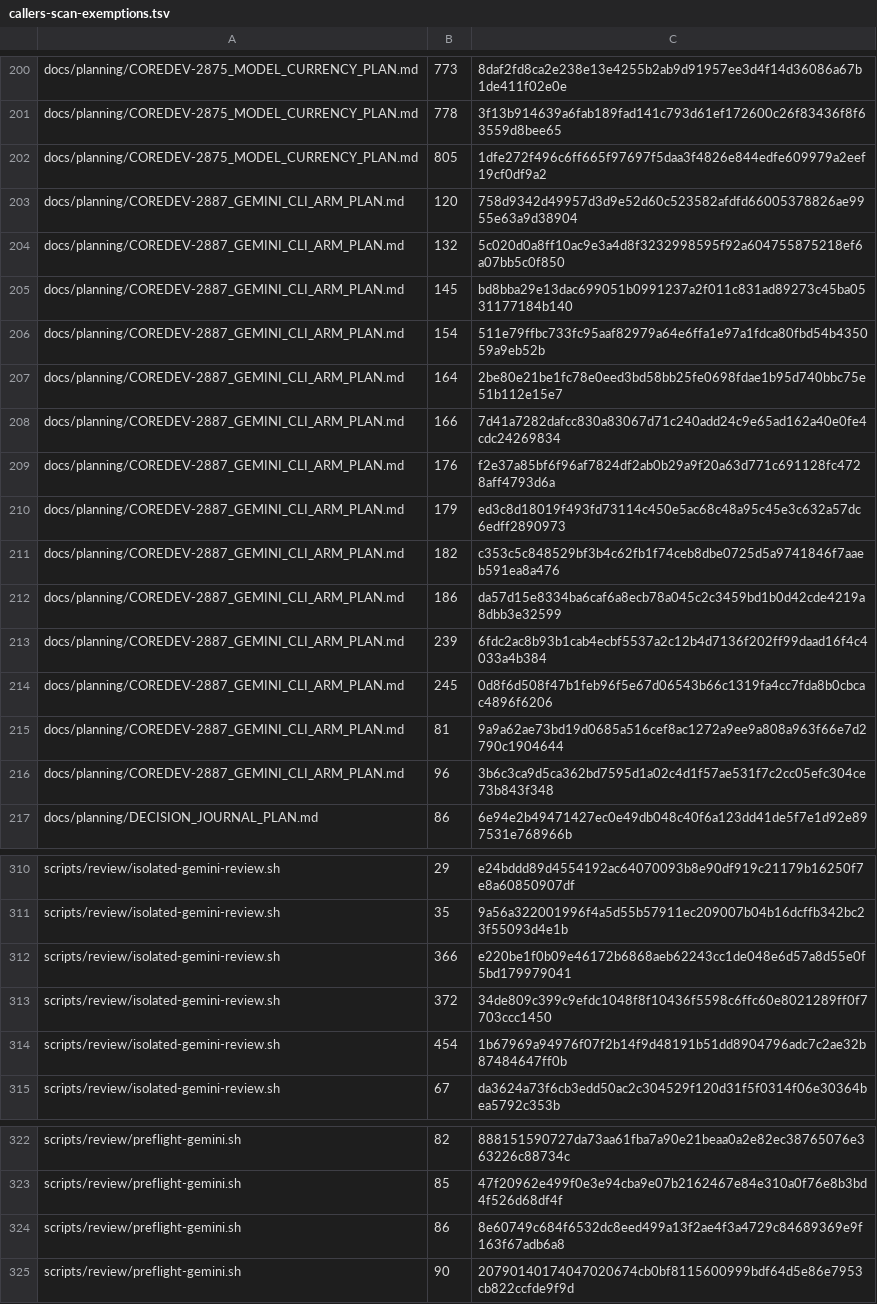
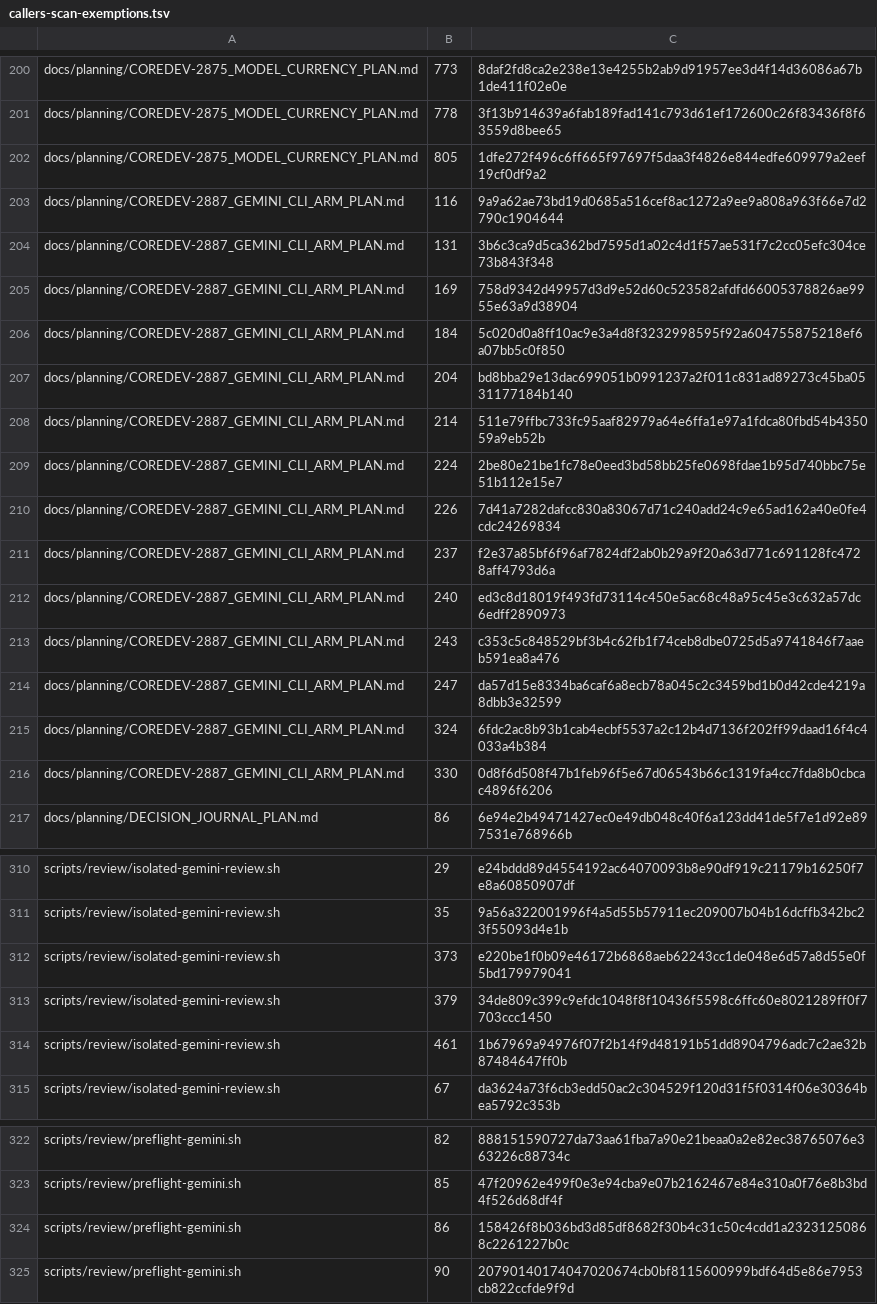
Before and after one commit to UnleashedServices/unleashed-mail-plugin, a TSV file: scripts/review/callers-scan-exemptions.tsv, drawn as a sheet; only a part is shown, gaps mark what is left out.

```diff
--- a/scripts/review/callers-scan-exemptions.tsv
+++ b/scripts/review/callers-scan-exemptions.tsv
@@ -202,16 +202,16 @@ docs/planning/COREDEV-2875_MODEL_CURRENCY_PLAN.md	778	3f13b914639a6fab189fad141c
 docs/planning/COREDEV-2875_MODEL_CURRENCY_PLAN.md	805	1dfe272f496c6ff665f97697f5daa3f4826e844edfe609979a2eef19cf0df9a2
-docs/planning/COREDEV-2887_GEMINI_CLI_ARM_PLAN.md	120	758d9342d49957d3d9e52d60c523582afdfd66005378826ae9955e63a9d38904
-docs/planning/COREDEV-2887_GEMINI_CLI_ARM_PLAN.md	132	5c020d0a8ff10ac9e3a4d8f3232998595f92a604755875218ef6a07bb5c0f850
-docs/planning/COREDEV-2887_GEMINI_CLI_ARM_PLAN.md	145	bd8bba29e13dac699051b0991237a2f011c831ad89273c45ba0531177184b140
-docs/planning/COREDEV-2887_GEMINI_CLI_ARM_PLAN.md	154	511e79ffbc733fc95aaf82979a64e6ffa1e97a1fdca80fbd54b435059a9eb52b
-docs/planning/COREDEV-2887_GEMINI_CLI_ARM_PLAN.md	164	2be80e21be1fc78e0eed3bd58bb25fe0698fdae1b95d740bbc75e51b112e15e7
-docs/planning/COREDEV-2887_GEMINI_CLI_ARM_PLAN.md	166	7d41a7282dafcc830a83067d71c240add24c9e65ad162a40e0fe4cdc24269834
-docs/planning/COREDEV-2887_GEMINI_CLI_ARM_PLAN.md	176	f2e37a85bf6f96af7824df2ab0b29a9f20a63d771c691128fc4728aff4793d6a
-docs/planning/COREDEV-2887_GEMINI_CLI_ARM_PLAN.md	179	ed3c8d18019f493fd73114c450e5ac68c48a95c45e3c632a57dc6edff2890973
-docs/planning/COREDEV-2887_GEMINI_CLI_ARM_PLAN.md	182	c353c5c848529bf3b4c62fb1f74ceb8dbe0725d5a9741846f7aaeb591ea8a476
-docs/planning/COREDEV-2887_GEMINI_CLI_ARM_PLAN.md	186	da57d15e8334ba6caf6a8ecb78a045c2c3459bd1b0d42cde4219a8dbb3e32599
-docs/planning/COREDEV-2887_GEMINI_CLI_ARM_PLAN.md	239	6fdc2ac8b93b1cab4ecbf5537a2c12b4d7136f202ff99daad16f4c4033a4b384
-docs/planning/COREDEV-2887_GEMINI_CLI_ARM_PLAN.md	245	0d8f6d508f47b1feb96f5e67d06543b66c1319fa4cc7fda8b0cbcac4896f6206
-docs/planning/COREDEV-2887_GEMINI_CLI_ARM_PLAN.md	81	9a9a62ae73bd19d0685a516cef8ac1272a9ee9a808a963f66e7d2790c1904644
-docs/planning/COREDEV-2887_GEMINI_CLI_ARM_PLAN.md	96	3b6c3ca9d5ca362bd7595d1a02c4d1f57ae531f7c2cc05efc304ce73b843f348
+docs/planning/COREDEV-2887_GEMINI_CLI_ARM_PLAN.md	116	9a9a62ae73bd19d0685a516cef8ac1272a9ee9a808a963f66e7d2790c1904644
+docs/planning/COREDEV-2887_GEMINI_CLI_ARM_PLAN.md	131	3b6c3ca9d5ca362bd7595d1a02c4d1f57ae531f7c2cc05efc304ce73b843f348
+docs/planning/COREDEV-2887_GEMINI_CLI_ARM_PLAN.md	169	758d9342d49957d3d9e52d60c523582afdfd66005378826ae9955e63a9d38904
+docs/planning/COREDEV-2887_GEMINI_CLI_ARM_PLAN.md	184	5c020d0a8ff10ac9e3a4d8f3232998595f92a604755875218ef6a07bb5c0f850
+docs/planning/COREDEV-2887_GEMINI_CLI_ARM_PLAN.md	204	bd8bba29e13dac699051b0991237a2f011c831ad89273c45ba0531177184b140
+docs/planning/COREDEV-2887_GEMINI_CLI_ARM_PLAN.md	214	511e79ffbc733fc95aaf82979a64e6ffa1e97a1fdca80fbd54b435059a9eb52b
+docs/planning/COREDEV-2887_GEMINI_CLI_ARM_PLAN.md	224	2be80e21be1fc78e0eed3bd58bb25fe0698fdae1b95d740bbc75e51b112e15e7
+docs/planning/COREDEV-2887_GEMINI_CLI_ARM_PLAN.md	226	7d41a7282dafcc830a83067d71c240add24c9e65ad162a40e0fe4cdc24269834
+docs/planning/COREDEV-2887_GEMINI_CLI_ARM_PLAN.md	237	f2e37a85bf6f96af7824df2ab0b29a9f20a63d771c691128fc4728aff4793d6a
+docs/planning/COREDEV-2887_GEMINI_CLI_ARM_PLAN.md	240	ed3c8d18019f493fd73114c450e5ac68c48a95c45e3c632a57dc6edff2890973
+docs/planning/COREDEV-2887_GEMINI_CLI_ARM_PLAN.md	243	c353c5c848529bf3b4c62fb1f74ceb8dbe0725d5a9741846f7aaeb591ea8a476
+docs/planning/COREDEV-2887_GEMINI_CLI_ARM_PLAN.md	247	da57d15e8334ba6caf6a8ecb78a045c2c3459bd1b0d42cde4219a8dbb3e32599
+docs/planning/COREDEV-2887_GEMINI_CLI_ARM_PLAN.md	324	6fdc2ac8b93b1cab4ecbf5537a2c12b4d7136f202ff99daad16f4c4033a4b384
+docs/planning/COREDEV-2887_GEMINI_CLI_ARM_PLAN.md	330	0d8f6d508f47b1feb96f5e67d06543b66c1319fa4cc7fda8b0cbcac4896f6206
 docs/planning/DECISION_JOURNAL_PLAN.md	86	6e94e2b49471427ec0e49db048c40f6a123dd41de5f7e1d92e897531e768966b
@@ -311,5 +311,5 @@ scripts/review/isolated-gemini-review.sh	29	e24bddd89d4554192ac64070093b8e90df91
 scripts/review/isolated-gemini-review.sh	35	9a56a322001996f4a5d55b57911ec209007b04b16dcffb342bc23f55093d4e1b
-scripts/review/isolated-gemini-review.sh	366	e220be1f0b09e46172b6868aeb62243cc1de048e6d57a8d55e0f5bd179979041
-scripts/review/isolated-gemini-review.sh	372	34de809c399c9efdc1048f8f10436f5598c6ffc60e8021289ff0f7703ccc1450
-scripts/review/isolated-gemini-review.sh	454	1b67969a94976f07f2b14f9d48191b51dd8904796adc7c2ae32b87484647ff0b
+scripts/review/isolated-gemini-review.sh	373	e220be1f0b09e46172b6868aeb62243cc1de048e6d57a8d55e0f5bd179979041
+scripts/review/isolated-gemini-review.sh	379	34de809c399c9efdc1048f8f10436f5598c6ffc60e8021289ff0f7703ccc1450
+scripts/review/isolated-gemini-review.sh	461	1b67969a94976f07f2b14f9d48191b51dd8904796adc7c2ae32b87484647ff0b
 scripts/review/isolated-gemini-review.sh	67	da3624a73f6cb3edd50ac2c304529f120d31f5f0314f06e30364bea5792c353b
@@ -323,3 +323,3 @@ scripts/review/preflight-gemini.sh	82	888151590727da73aa61fba7a90e21beaa0a2e82ec
 scripts/review/preflight-gemini.sh	85	47f20962e499f0e3e94cba9e07b2162467e84e310a0f76e8b3bd4f526d68df4f
-scripts/review/preflight-gemini.sh	86	8e60749c684f6532dc8eed499a13f2ae4f3a4729c84689369e9f163f67adb6a8
+scripts/review/preflight-gemini.sh	86	158426f8b036bd3d85df8682f30b4c31c50c4cdd1a23231250868c2261227b0c
 scripts/review/preflight-gemini.sh	90	20790140174047020674cb0bf8115600999bdf64d5e86e7953cb822ccfde9f9d
```
Also changed, not shown: 4 other files.
